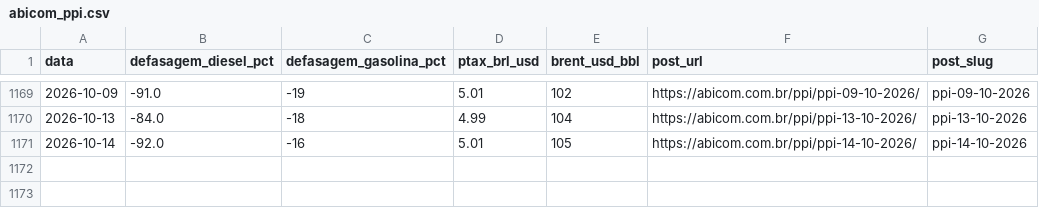
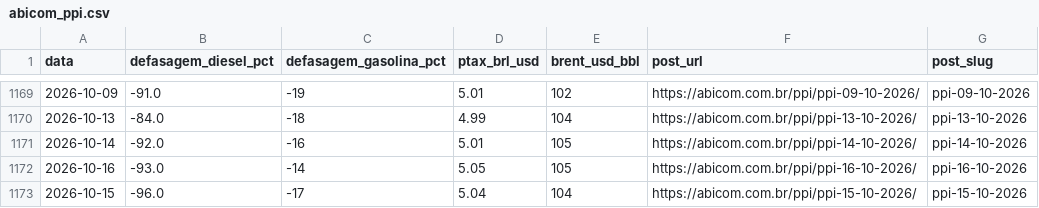
Before and after one commit to strongylis/sugar-intel, a CSV file: data/abicom_ppi.csv, drawn as a sheet; only a part is shown, gaps mark what is left out; the diff names each change by its address in the sheet, - before the commit and + after, or states it on an @@ line.

```diff
--- a/data/abicom_ppi.csv
+++ b/data/abicom_ppi.csv
+row 1172: 2026-10-16 | -93.0 | -14 | 5.05 | 105 | https://abicom.com.br/ppi/ppi-16-10-2026/ | ppi-16-10-2026
+row 1173: 2026-10-15 | -96.0 | -17 | 5.04 | 104 | https://abicom.com.br/ppi/ppi-15-10-2026/ | ppi-15-10-2026
```
Also changed, not shown: data/cftc_sugar.csv, data/mapa_quinzenal.csv, 10 other files.
